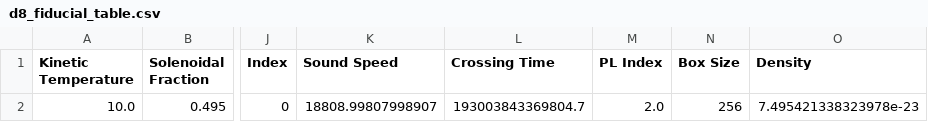
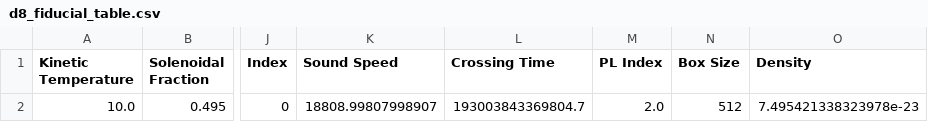
Before and after one commit to low-sky/simscript, a CSV file: d8_fiducial_table.csv, drawn as a sheet; only a part is shown, gaps mark what is left out; the diff names each change by its address in the sheet, - before the commit and + after, or states it on an @@ line.

```diff
--- a/d8_fiducial_table.csv
+++ b/d8_fiducial_table.csv
-N2 (Box Size): 256
+N2 (Box Size): 512
```
Also changed, not shown: 6 other files.
